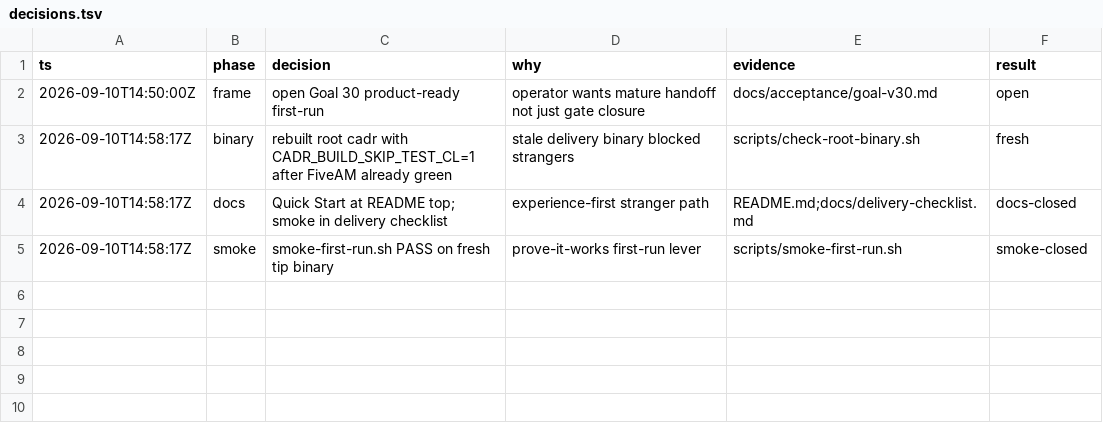
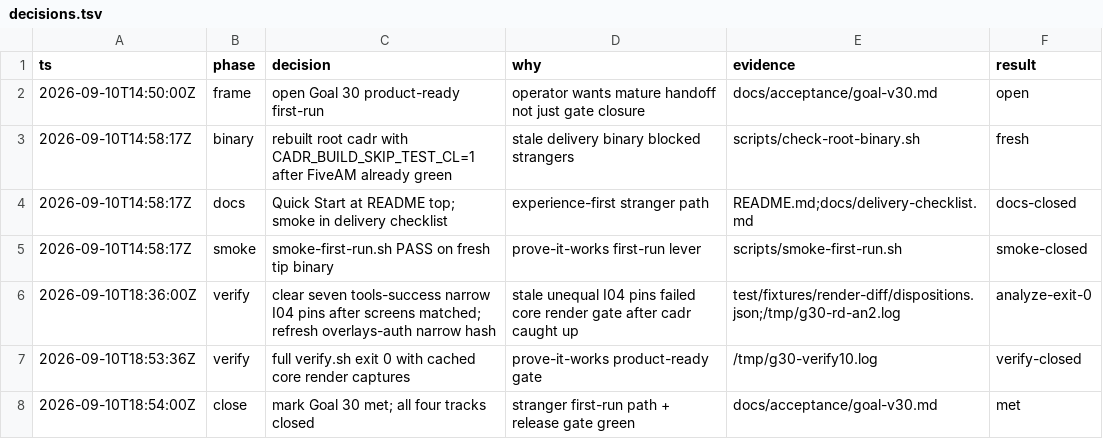
Before and after one commit to artwalker/cadr, a TSV file: .orchestrate/goal30/decisions.tsv, drawn as a sheet; the diff names each change by its address in the sheet, - before the commit and + after, or states it on an @@ line.

```diff
--- a/.orchestrate/goal30/decisions.tsv
+++ b/.orchestrate/goal30/decisions.tsv
+row 6: 2026-09-10T18:36:00Z | verify | clear seven tools-success narrow I04 pins after screens matched; refresh overlays-auth narrow hash | stale unequal I04 pins failed core render gate after cadr caught up | test/fixtures/render-diff/dispositions.json;/tmp/g30-rd-an2.log | analyze-exit-0
+row 7: 2026-09-10T18:53:36Z | verify | full verify.sh exit 0 with cached core render captures | prove-it-works product-ready gate | /tmp/g30-verify10.log | verify-closed
+row 8: 2026-09-10T18:54:00Z | close | mark Goal 30 met; all four tracks closed | stranger first-run path + release gate green | docs/acceptance/goal-v30.md | met
```
Also changed, not shown: 1 other file.
